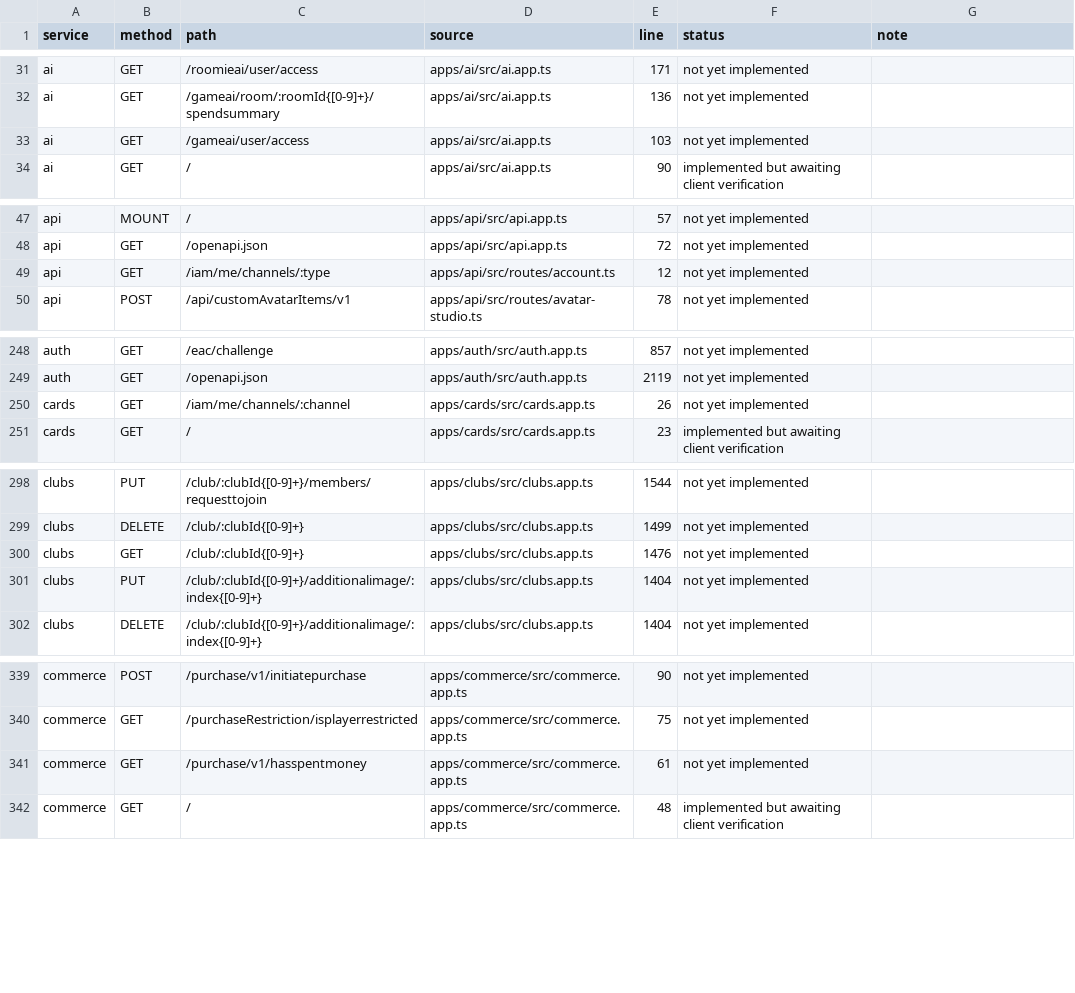
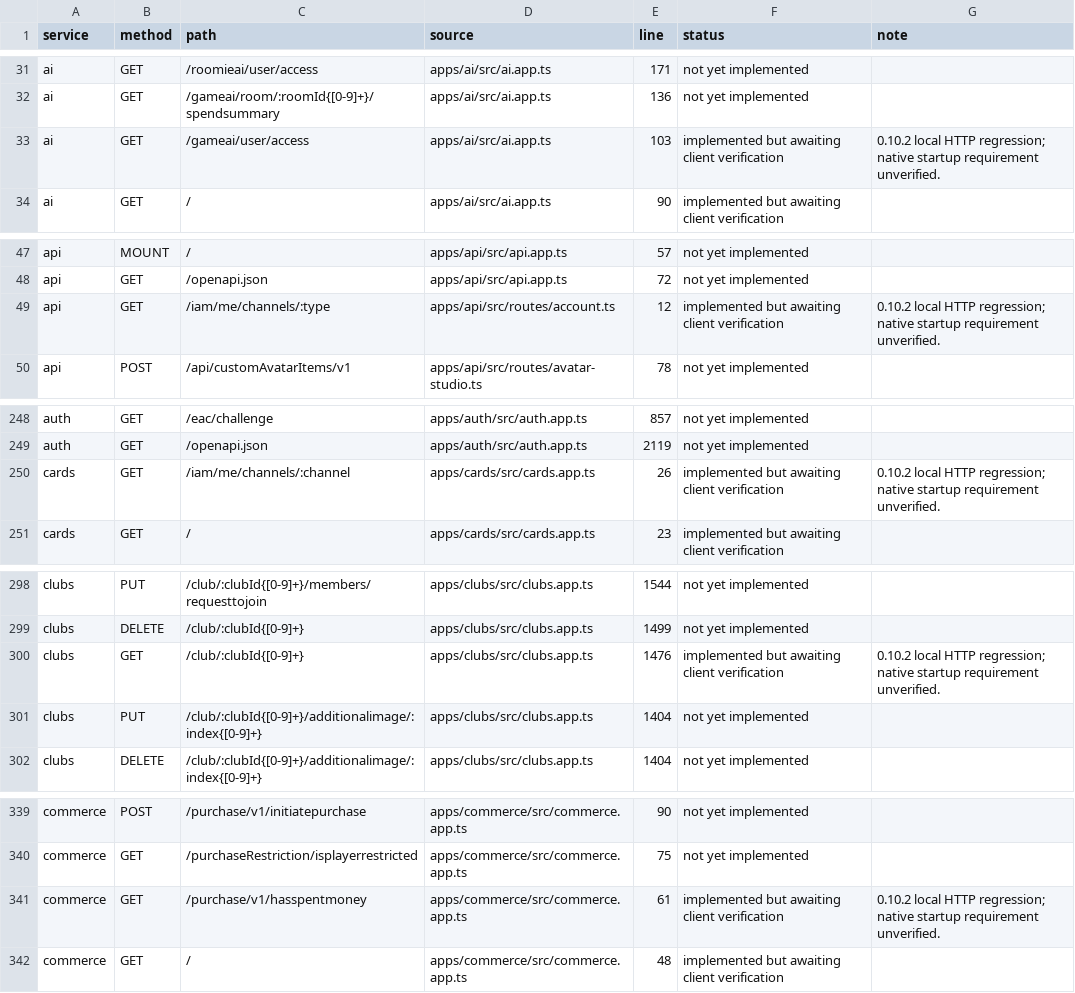
Before and after one commit to KromaRec/KromaRec, a TSV file: compat/route-status.tsv, drawn as a sheet; only a part is shown, gaps mark what is left out; the diff covers the shown part only.

Commit message:
new fix + client integration

```diff
--- a/compat/route-status.tsv
+++ b/compat/route-status.tsv
@@ -32,3 +32,3 @@ ai	GET	/roomieai/user/access	apps/ai/src/ai.app.ts	171	not yet implemented
 ai	GET	/gameai/room/:roomId{[0-9]+}/spendsummary	apps/ai/src/ai.app.ts	136	not yet implemented	
-ai	GET	/gameai/user/access	apps/ai/src/ai.app.ts	103	not yet implemented	
+ai	GET	/gameai/user/access	apps/ai/src/ai.app.ts	103	implemented but awaiting client verification	0.10.2 local HTTP regression; native startup requirement unverified.
 ai	GET	/	apps/ai/src/ai.app.ts	90	implemented but awaiting client verification	
@@ -48,3 +48,3 @@ api	MOUNT	/	apps/api/src/api.app.ts	57	not yet implemented
 api	GET	/openapi.json	apps/api/src/api.app.ts	72	not yet implemented	
-api	GET	/iam/me/channels/:type	apps/api/src/routes/account.ts	12	not yet implemented	
+api	GET	/iam/me/channels/:type	apps/api/src/routes/account.ts	12	implemented but awaiting client verification	0.10.2 local HTTP regression; native startup requirement unverified.
 api	POST	/api/customAvatarItems/v1	apps/api/src/routes/avatar-studio.ts	78	not yet implemented	
@@ -249,3 +249,3 @@ auth	GET	/eac/challenge	apps/auth/src/auth.app.ts	857	not yet implemented
 auth	GET	/openapi.json	apps/auth/src/auth.app.ts	2119	not yet implemented	
-cards	GET	/iam/me/channels/:channel	apps/cards/src/cards.app.ts	26	not yet implemented	
+cards	GET	/iam/me/channels/:channel	apps/cards/src/cards.app.ts	26	implemented but awaiting client verification	0.10.2 local HTTP regression; native startup requirement unverified.
 cards	GET	/	apps/cards/src/cards.app.ts	23	implemented but awaiting client verification	
@@ -299,3 +299,3 @@ clubs	PUT	/club/:clubId{[0-9]+}/members/requesttojoin	apps/clubs/src/clubs.app.t
 clubs	DELETE	/club/:clubId{[0-9]+}	apps/clubs/src/clubs.app.ts	1499	not yet implemented	
-clubs	GET	/club/:clubId{[0-9]+}	apps/clubs/src/clubs.app.ts	1476	not yet implemented	
+clubs	GET	/club/:clubId{[0-9]+}	apps/clubs/src/clubs.app.ts	1476	implemented but awaiting client verification	0.10.2 local HTTP regression; native startup requirement unverified.
 clubs	PUT	/club/:clubId{[0-9]+}/additionalimage/:index{[0-9]+}	apps/clubs/src/clubs.app.ts	1404	not yet implemented	
@@ -340,3 +340,3 @@ commerce	POST	/purchase/v1/initiatepurchase	apps/commerce/src/commerce.app.ts	90
 commerce	GET	/purchaseRestriction/isplayerrestricted	apps/commerce/src/commerce.app.ts	75	not yet implemented	
-commerce	GET	/purchase/v1/hasspentmoney	apps/commerce/src/commerce.app.ts	61	not yet implemented	
+commerce	GET	/purchase/v1/hasspentmoney	apps/commerce/src/commerce.app.ts	61	implemented but awaiting client verification	0.10.2 local HTTP regression; native startup requirement unverified.
 commerce	GET	/	apps/commerce/src/commerce.app.ts	48	implemented but awaiting client verification	
```
Also changed, not shown: 8 edited cells elsewhere in this file, 28 other files.
